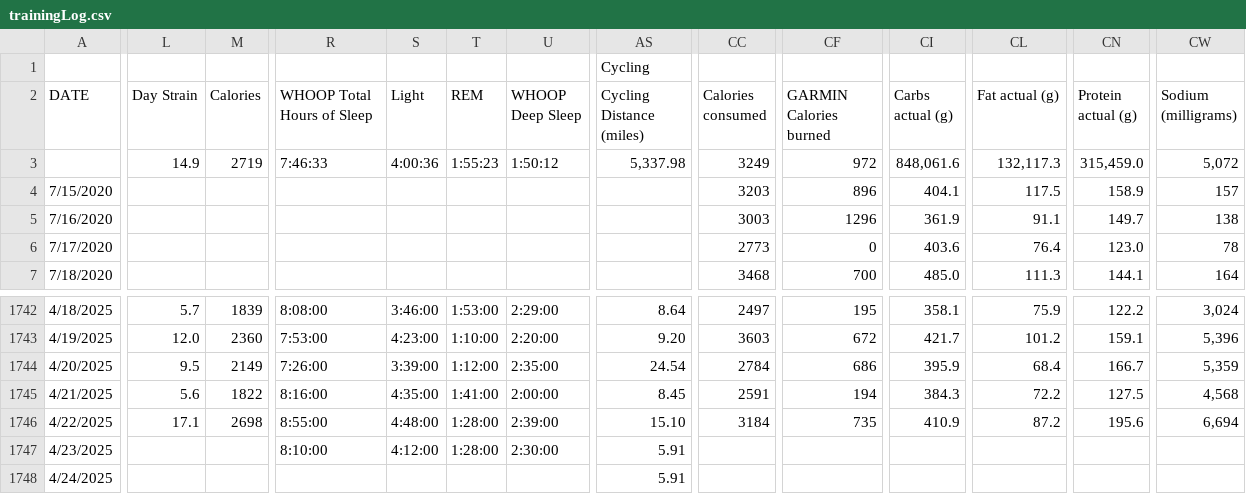
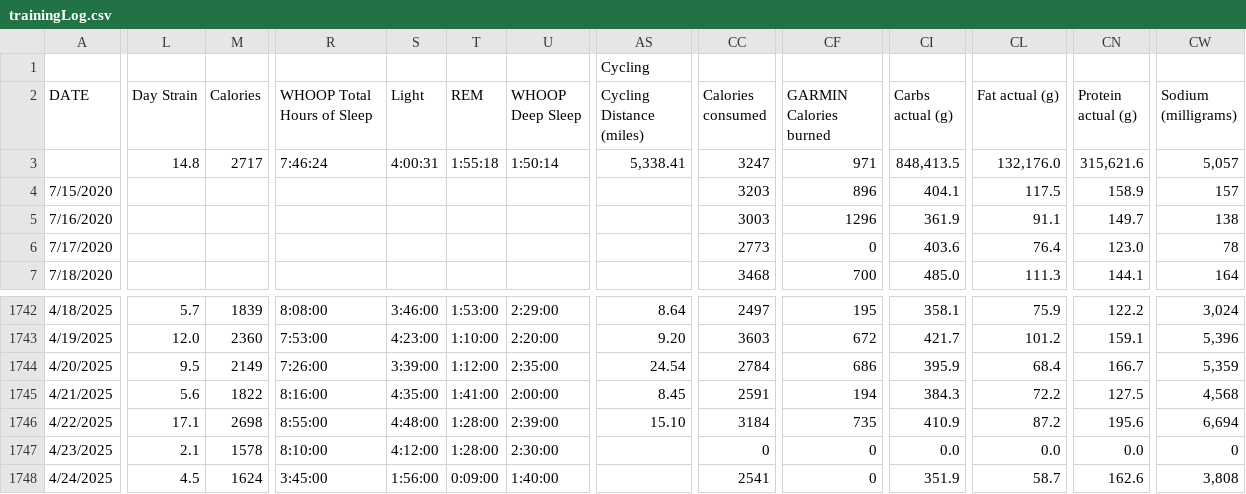
Before and after one commit to ptsouth97/traininglogWebserver, a CSV file: trainingLog.csv, drawn as a sheet; only a part is shown, gaps mark what is left out; the diff covers the shown part only; the diff names each change by its address in the sheet, - before the commit and + after, or states it on an @@ line.

```diff
--- a/trainingLog.csv
+++ b/trainingLog.csv
-L3 (Day Strain): 14.9
+L3 (Day Strain): 14.8
-M3 (Calories): 2719
+M3 (Calories): 2717
-R3 (WHOOP Total Hours of Sleep): 7:46:33
+R3 (WHOOP Total Hours of Sleep): 7:46:24
-S3 (Light): 4:00:36
+S3 (Light): 4:00:31
-T3 (REM): 1:55:23
+T3 (REM): 1:55:18
-U3 (WHOOP Deep Sleep): 1:50:12
+U3 (WHOOP Deep Sleep): 1:50:14
-AS3 (Cycling Distance (miles)): 5,337.98
+AS3 (Cycling Distance (miles)): 5,338.41
-CC3 (Calories consumed): 3249
+CC3 (Calories consumed): 3247
-CF3 (GARMIN Calories burned): 972
+CF3 (GARMIN Calories burned): 971
-CI3 (Carbs actual (g)): 848,061.6
+CI3 (Carbs actual (g)): 848,413.5
-CL3 (Fat actual (g)): 132,117.3
+CL3 (Fat actual (g)): 132,176.0
-CN3 (Protein actual (g)): 315,459.0
+CN3 (Protein actual (g)): 315,621.6
-CW3 (Sodium (milligrams)): 5,072
+CW3 (Sodium (milligrams)): 5,057
-L1747 (Day Strain): (empty)
+L1747 (Day Strain): 2.1
-M1747 (Calories): (empty)
+M1747 (Calories): 1578
-AS1747:AS1748 (Cycling Distance (miles)): 5.91
+AS1747:AS1748 (Cycling Distance (miles)): (empty)
-CC1747 (Calories consumed): (empty)
+CC1747 (Calories consumed): 0
-CF1747:CF1748 (GARMIN Calories burned): (empty)
+CF1747:CF1748 (GARMIN Calories burned): 0
-CI1747 (Carbs actual (g)): (empty)
+CI1747 (Carbs actual (g)): 0.0
-CL1747 (Fat actual (g)): (empty)
+CL1747 (Fat actual (g)): 0.0
-CN1747 (Protein actual (g)): (empty)
+CN1747 (Protein actual (g)): 0.0
-CW1747 (Sodium (milligrams)): (empty)
+CW1747 (Sodium (milligrams)): 0
-L1748 (Day Strain): (empty)
+L1748 (Day Strain): 4.5
-M1748 (Calories): (empty)
+M1748 (Calories): 1624
-R1748 (WHOOP Total Hours of Sleep): (empty)
+R1748 (WHOOP Total Hours of Sleep): 3:45:00
-S1748 (Light): (empty)
+S1748 (Light): 1:56:00
-T1748 (REM): (empty)
+T1748 (REM): 0:09:00
-U1748 (WHOOP Deep Sleep): (empty)
+U1748 (WHOOP Deep Sleep): 1:40:00
-CC1748 (Calories consumed): (empty)
+CC1748 (Calories consumed): 2541
-CI1748 (Carbs actual (g)): (empty)
+CI1748 (Carbs actual (g)): 351.9
-CL1748 (Fat actual (g)): (empty)
+CL1748 (Fat actual (g)): 58.7
-CN1748 (Protein actual (g)): (empty)
+CN1748 (Protein actual (g)): 162.6
-CW1748 (Sodium (milligrams)): (empty)
+CW1748 (Sodium (milligrams)): 3,808
```
Also changed, not shown: 126 edited cells elsewhere in this file, 6 other files.
